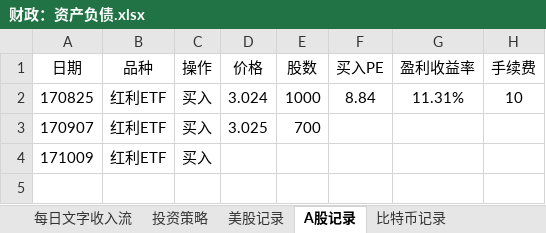
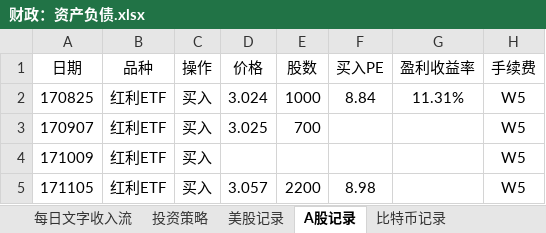
Before and after one commit to HanYouyang/GrowUp2017, an Excel workbook: 2总理：经济学/财政：资产负债.xlsx, sheet A股记录, drawn as a sheet; values as stored, in another font and other column widths than the file's, no borders; the diff names each change by its address in the sheet, - before the commit and + after, or states it on an @@ line.

```diff
--- a/2总理：经济学/财政：资产负债.xlsx (sheet A股记录)
+++ b/2总理：经济学/财政：资产负债.xlsx (sheet A股记录)
-H2 (手续费): 10
+H2 (手续费): W5
-H3:H4 (手续费): (empty)
+H3:H4 (手续费): W5
+row 5: 171105 | 红利ETF | 买入 | 3.057 | 2200 | 8.98 |  | W5
```
Also changed, not shown: 8 other files.
